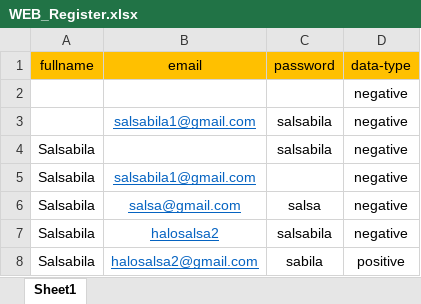
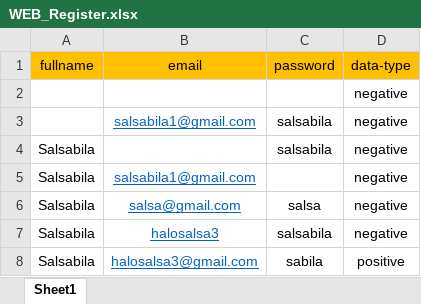
Before and after one commit to salsabilarhdsy/final-project-qe-alta, an Excel workbook: data-test/WEB_Register.xlsx, sheet Sheet1, drawn as a sheet; values as stored, in another font and other column widths than the file's, no borders; the diff names each change by its address in the sheet, - before the commit and + after, or states it on an @@ line.

Commit message:
Test Suite Web - 14/05/2022

```diff
--- a/data-test/WEB_Register.xlsx (sheet Sheet1)
+++ b/data-test/WEB_Register.xlsx (sheet Sheet1)
-B7 (email): halosalsa2
+B7 (email): halosalsa3
-B8 (email): halosalsa2@gmail.com
+B8 (email): halosalsa3@gmail.com
```
